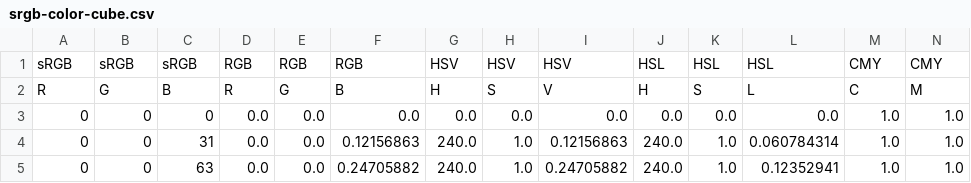
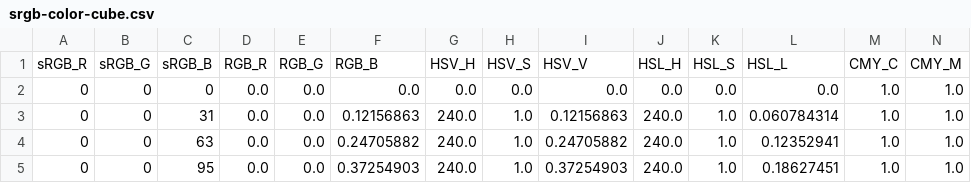
Before and after one commit to ralph-schleicher/rs-colors, a CSV file: misc/srgb-color-cube.csv, drawn as a sheet; only a part is shown; the shorter side is filled out with more unchanged rows; removed rows and columns are numbered as before the commit, all else as after; rows hold the shown columns only; the diff names each change by its address in the sheet, - before the commit and + after, or states it on an @@ line.

```diff
--- a/misc/srgb-color-cube.csv
+++ b/misc/srgb-color-cube.csv
-row 1: sRGB | sRGB | sRGB | RGB | RGB | RGB | HSV | HSV | HSV | HSL | HSL | HSL | CMY | CMY
-row 2: R | G | B | R | G | B | H | S | V | H | S | L | C | M
+row 1: sRGB_R | sRGB_G | sRGB_B | RGB_R | RGB_G | RGB_B | HSV_H | HSV_S | HSV_V | HSL_H | HSL_S | HSL_L | CMY_C | CMY_M
```
Also changed, not shown: 2 other files.
